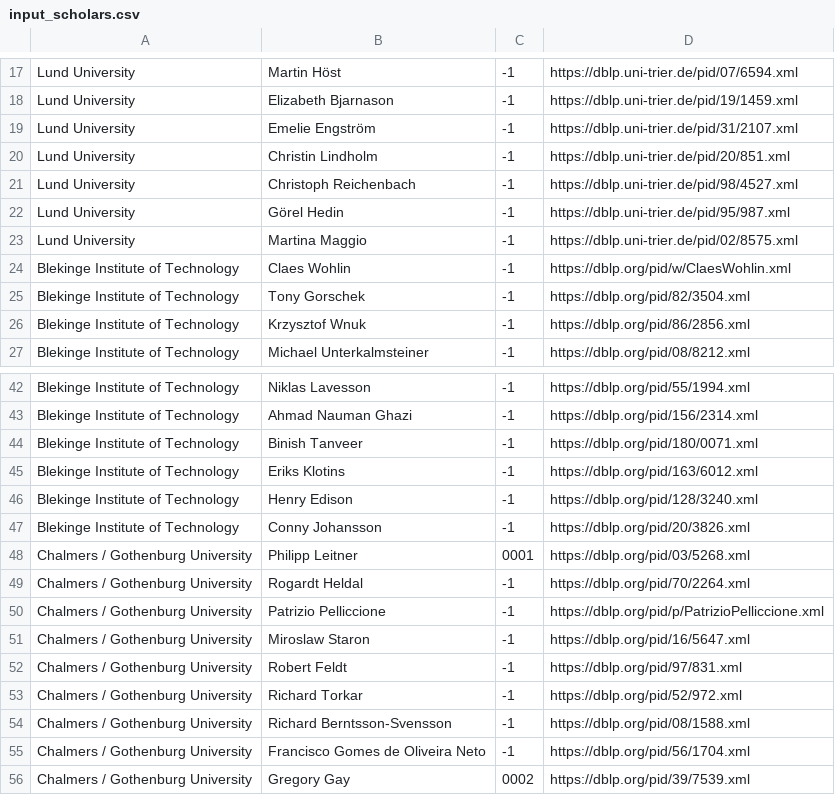
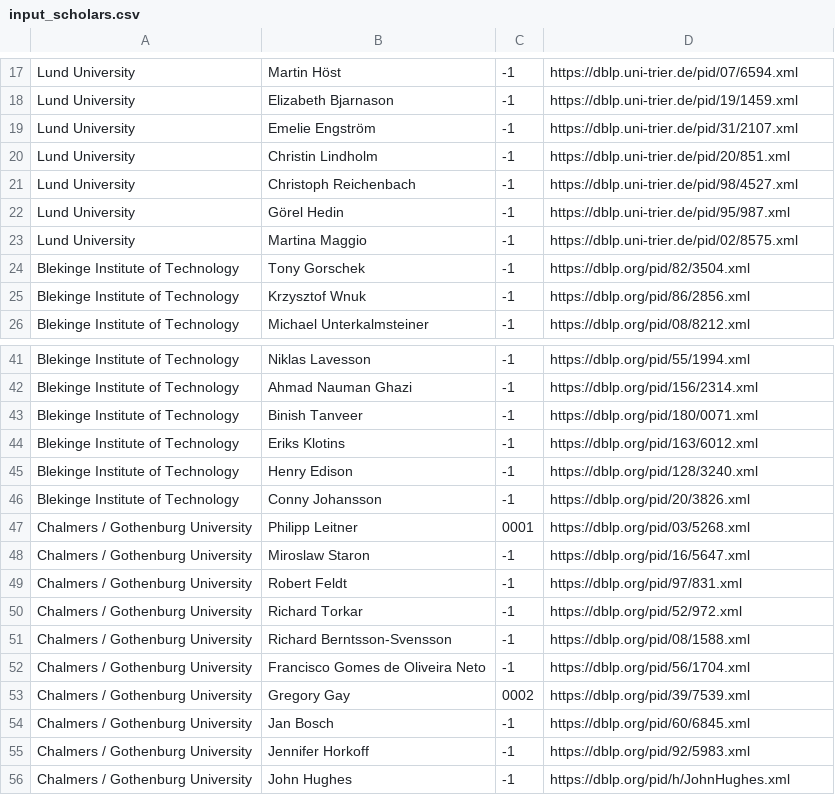
Before and after one commit to mrksbrg/SE-Achievements, a CSV file: input_scholars.csv, drawn as a sheet; only a part is shown, gaps mark what is left out; the shorter side is filled out with more unchanged rows.

Commit message:
Remove Wohlin, Heldal, Pelliccione

```diff
--- a/input_scholars.csv
+++ b/input_scholars.csv
@@ -23,3 +23,2 @@ Lund University,Görel Hedin,-1,https://dblp.uni-trier.de/pid/95/987.xml
 Lund University,Martina Maggio,-1,https://dblp.uni-trier.de/pid/02/8575.xml
-Blekinge Institute of Technology,Claes Wohlin,-1,https://dblp.org/pid/w/ClaesWohlin.xml
 Blekinge Institute of Technology,Tony Gorschek,-1,https://dblp.org/pid/82/3504.xml
@@ -48,4 +47,2 @@ Blekinge Institute of Technology,Conny Johansson,-1,https://dblp.org/pid/20/3826
 Chalmers / Gothenburg University,Philipp Leitner,0001,https://dblp.org/pid/03/5268.xml
-Chalmers / Gothenburg University,Rogardt Heldal,-1,https://dblp.org/pid/70/2264.xml
-Chalmers / Gothenburg University,Patrizio Pelliccione,-1,https://dblp.org/pid/p/PatrizioPelliccione.xml
 Chalmers / Gothenburg University,Miroslaw Staron,-1,https://dblp.org/pid/16/5647.xml
```
